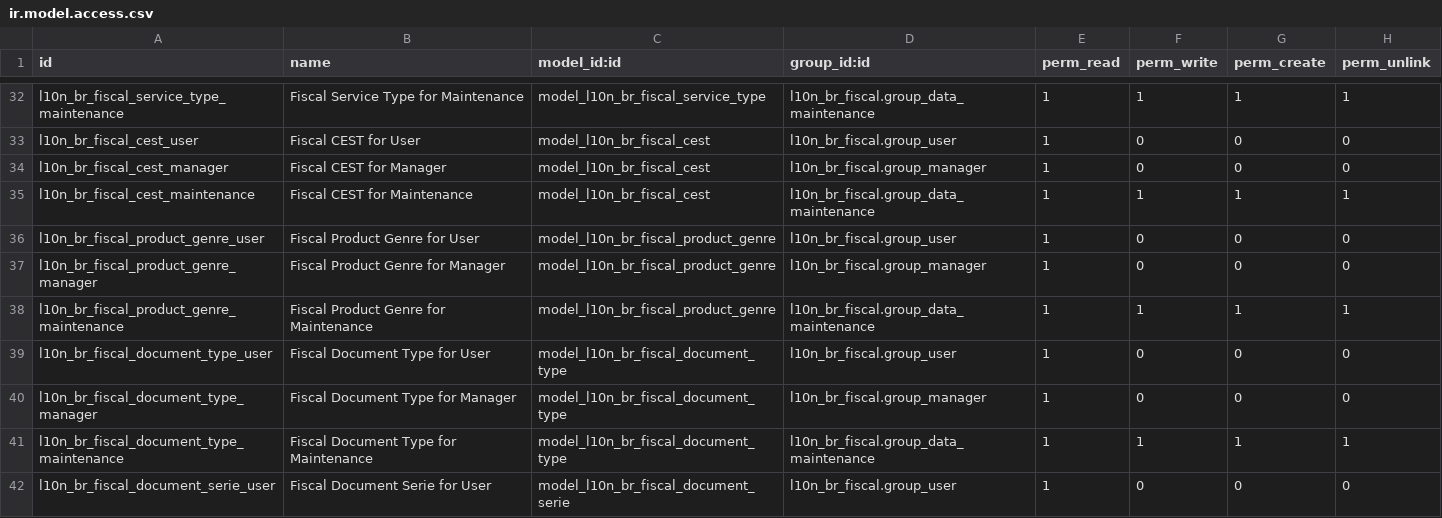
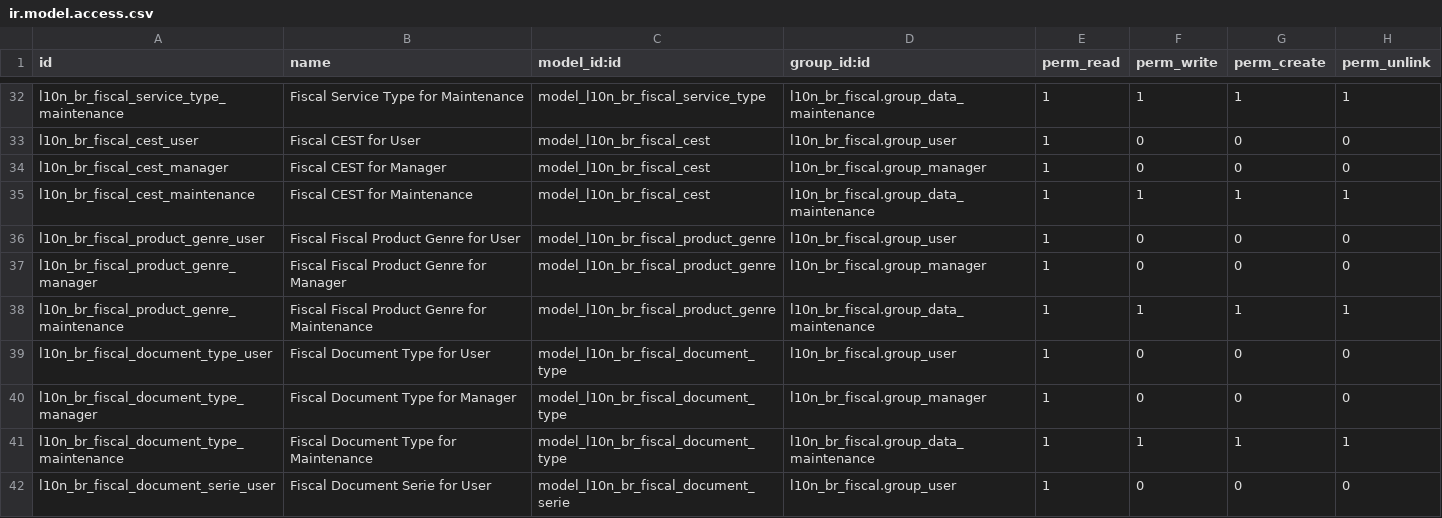
Before and after one commit to rieh/l10n-brazil, a CSV file: l10n_br_fiscal/security/ir.model.access.csv, drawn as a sheet; only a part is shown, gaps mark what is left out.

```diff
--- a/l10n_br_fiscal/security/ir.model.access.csv
+++ b/l10n_br_fiscal/security/ir.model.access.csv
@@ -35,5 +35,5 @@
 "l10n_br_fiscal_cest_maintenance","Fiscal CEST for Maintenance","model_l10n_br_fiscal_cest","l10n_br_fiscal.group_data_maintenance",1,1,1,1
-"l10n_br_fiscal_product_genre_user","Fiscal Product Genre for User","model_l10n_br_fiscal_product_genre","l10n_br_fiscal.group_user",1,0,0,0
-"l10n_br_fiscal_product_genre_manager","Fiscal Product Genre for Manager","model_l10n_br_fiscal_product_genre","l10n_br_fiscal.group_manager",1,0,0,0
-"l10n_br_fiscal_product_genre_maintenance","Fiscal Product Genre for Maintenance","model_l10n_br_fiscal_product_genre","l10n_br_fiscal.group_data_maintenance",1,1,1,1
+"l10n_br_fiscal_product_genre_user","Fiscal Fiscal Product Genre for User","model_l10n_br_fiscal_product_genre","l10n_br_fiscal.group_user",1,0,0,0
+"l10n_br_fiscal_product_genre_manager","Fiscal Fiscal Product Genre for Manager","model_l10n_br_fiscal_product_genre","l10n_br_fiscal.group_manager",1,0,0,0
+"l10n_br_fiscal_product_genre_maintenance","Fiscal Fiscal Product Genre for Maintenance","model_l10n_br_fiscal_product_genre","l10n_br_fiscal.group_data_maintenance",1,1,1,1
 "l10n_br_fiscal_document_type_user","Fiscal Document Type for User","model_l10n_br_fiscal_document_type","l10n_br_fiscal.group_user",1,0,0,0
```
Also changed, not shown: 9 other files.
